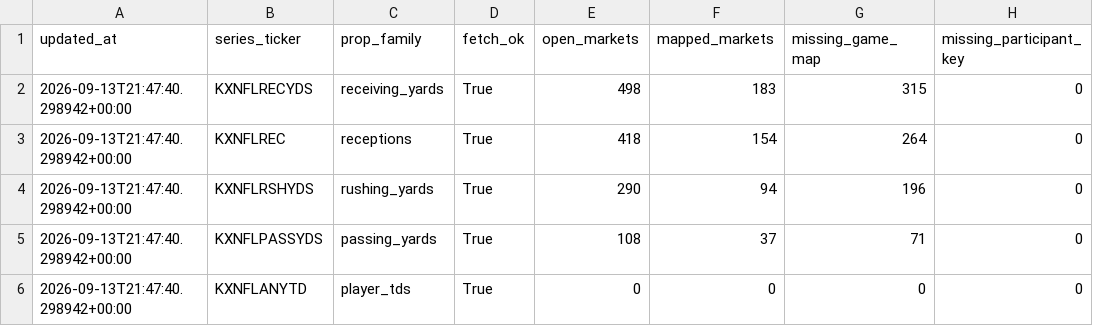
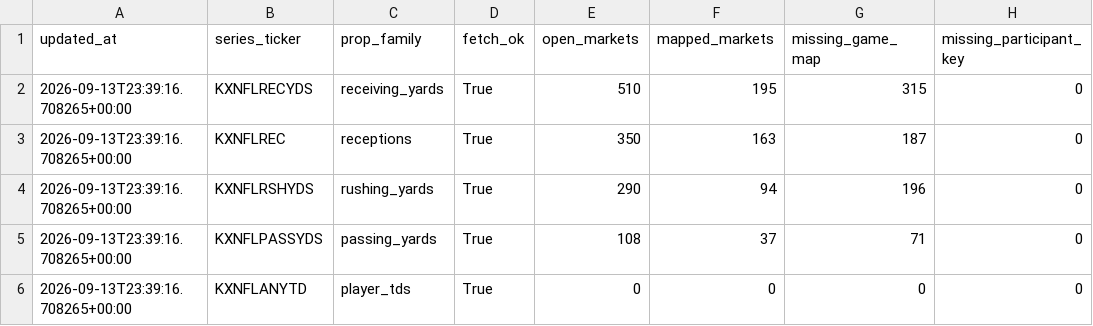
Before and after one commit to SaintSteven/Kalshi-trading-backend, a CSV file: research/nfl_prospective_paper_v001/data/collector_health.csv, drawn as a sheet; only a part is shown; the diff names each change by its address in the sheet, - before the commit and + after, or states it on an @@ line.

```diff
--- a/research/nfl_prospective_paper_v001/data/collector_health.csv
+++ b/research/nfl_prospective_paper_v001/data/collector_health.csv
-A2:A6 (updated_at): 2026-09-13T21:47:40.298942+00:00
+A2:A6 (updated_at): 2026-09-13T23:39:16.708265+00:00
-E2 (open_markets): 498
+E2 (open_markets): 510
-F2 (mapped_markets): 183
+F2 (mapped_markets): 195
-E3 (open_markets): 418
+E3 (open_markets): 350
-F3 (mapped_markets): 154
+F3 (mapped_markets): 163
-G3 (missing_game_map): 264
+G3 (missing_game_map): 187
```
Also changed, not shown: research/nfl_prospective_paper_v001/data/current_markets.csv, research/nfl_prospective_paper_v001/data/independent_receiving_projections.csv, 5 other files.
